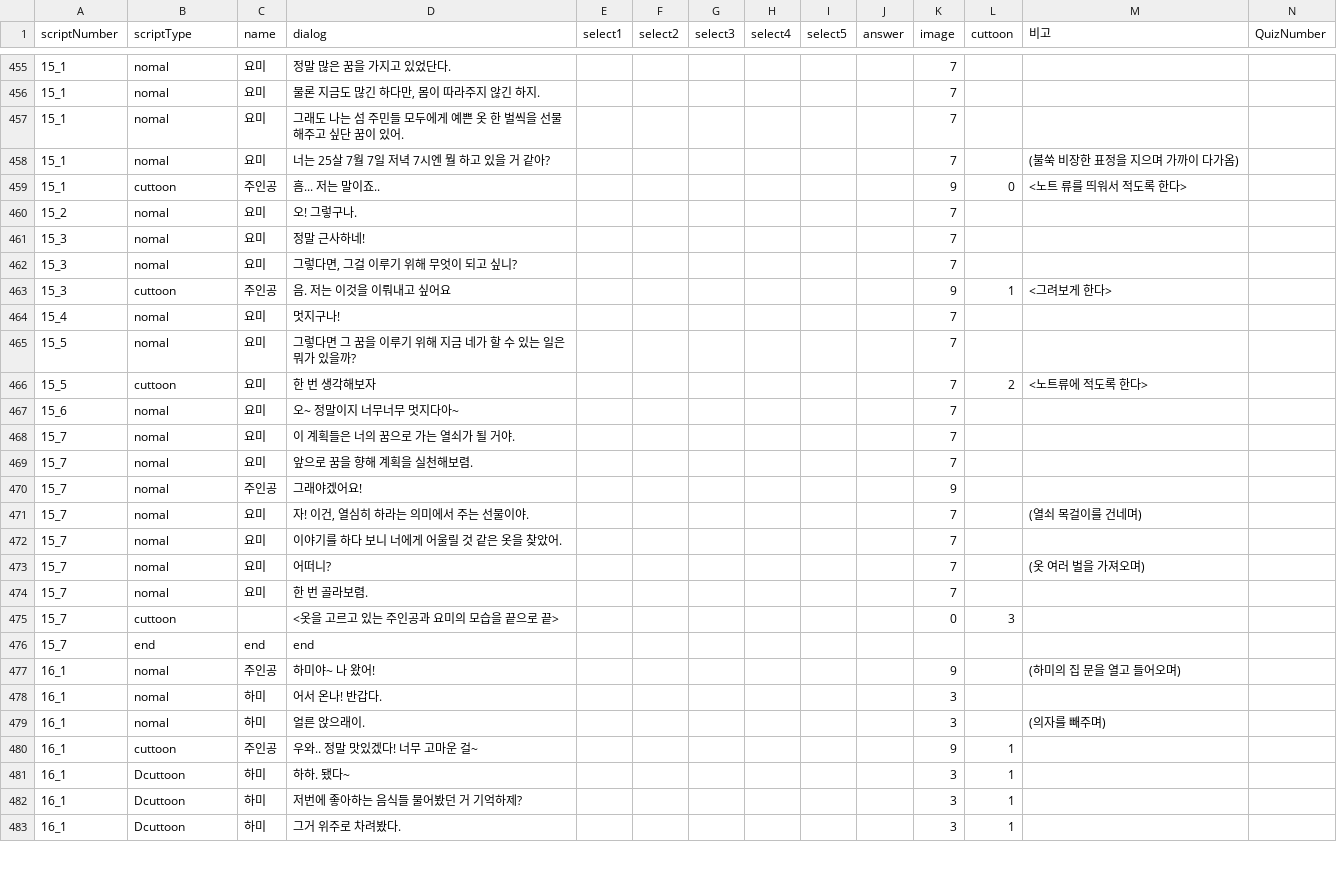
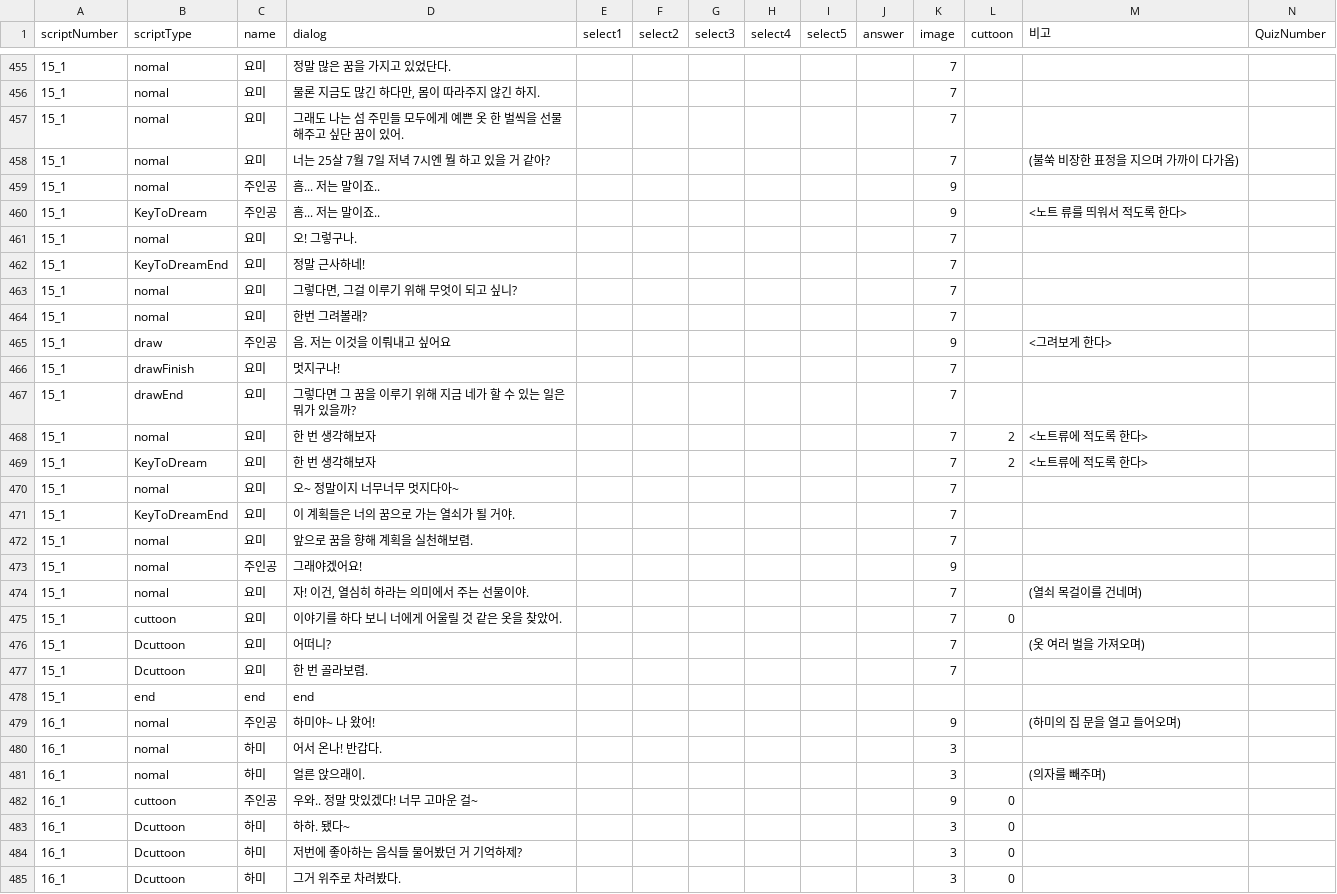
Before and after one commit to LHD-game/LoheldiGame, a CSV file: Loheldi_Project/Assets/Resources/Scripts/Quest/script.csv, drawn as a sheet; only a part is shown, gaps mark what is left out; the diff covers the shown part only.

```diff
--- a/Loheldi_Project/Assets/Resources/Scripts/Quest/script.csv
+++ b/Loheldi_Project/Assets/Resources/Scripts/Quest/script.csv
@@ -458,20 +458,22 @@
 15_1,nomal,요미,너는 25살 7월 7일 저녁 7시엔 뭘 하고 있을 거 같아?,,,,,,,7,,(불쑥 비장한 표정을 지으며 가까이 다가옴),
-15_1,cuttoon,주인공,흠... 저는 말이죠..,,,,,,,9,0,<노트 류를 띄워서 적도록 한다>,
-15_2,nomal,요미,오! 그렇구나.,,,,,,,7,,,
-15_3,nomal,요미,정말 근사하네!,,,,,,,7,,,
-15_3,nomal,요미,"그렇다면, 그걸 이루기 위해 무엇이 되고 싶니?",,,,,,,7,,,
-15_3,cuttoon,주인공,음. 저는 이것을 이뤄내고 싶어요,,,,,,,9,1,<그려보게 한다>,
-15_4,nomal,요미,멋지구나!,,,,,,,7,,,
-15_5,nomal,요미,그렇다면 그 꿈을 이루기 위해 지금 네가 할 수 있는 일은 뭐가 있을까?,,,,,,,7,,,
-15_5,cuttoon,요미,한 번 생각해보자,,,,,,,7,2,<노트류에 적도록 한다>,
-15_6,nomal,요미,오~ 정말이지 너무너무 멋지다아~,,,,,,,7,,,
-15_7,nomal,요미,이 계획들은 너의 꿈으로 가는 열쇠가 될 거야. ,,,,,,,7,,,
-15_7,nomal,요미,앞으로 꿈을 향해 계획을 실천해보렴.,,,,,,,7,,,
-15_7,nomal,주인공,그래야겠어요!,,,,,,,9,,,
-15_7,nomal,요미,"자! 이건, 열심히 하라는 의미에서 주는 선물이야.",,,,,,,7,,(열쇠 목걸이를 건네며),
-15_7,nomal,요미,이야기를 하다 보니 너에게 어울릴 것 같은 옷을 찾았어.,,,,,,,7,,,
-15_7,nomal,요미,어떠니?,,,,,,,7,,(옷 여러 벌을 가져오며),
-15_7,nomal,요미,한 번 골라보렴.,,,,,,,7,,,
-15_7,cuttoon,,<옷을 고르고 있는 주인공과 요미의 모습을 끝으로 끝>,,,,,,,0,3,,
-15_7,end,end,end,,,,,,,,,,
+15_1,nomal,주인공,흠... 저는 말이죠..,,,,,,,9,,,
+15_1,KeyToDream,주인공,흠... 저는 말이죠..,,,,,,,9,,<노트 류를 띄워서 적도록 한다>,
+15_1,nomal,요미,오! 그렇구나.,,,,,,,7,,,
+15_1,KeyToDreamEnd,요미,정말 근사하네!,,,,,,,7,,,
+15_1,nomal,요미,"그렇다면, 그걸 이루기 위해 무엇이 되고 싶니?",,,,,,,7,,,
+15_1,nomal,요미,한번 그려볼래?,,,,,,,7,,,
+15_1,draw,주인공,음. 저는 이것을 이뤄내고 싶어요,,,,,,,9,,<그려보게 한다>,
+15_1,drawFinish,요미,멋지구나!,,,,,,,7,,,
+15_1,drawEnd,요미,그렇다면 그 꿈을 이루기 위해 지금 네가 할 수 있는 일은 뭐가 있을까?,,,,,,,7,,,
+15_1,nomal,요미,한 번 생각해보자,,,,,,,7,2,<노트류에 적도록 한다>,
+15_1,KeyToDream,요미,한 번 생각해보자,,,,,,,7,2,<노트류에 적도록 한다>,
+15_1,nomal,요미,오~ 정말이지 너무너무 멋지다아~,,,,,,,7,,,
+15_1,KeyToDreamEnd,요미,이 계획들은 너의 꿈으로 가는 열쇠가 될 거야. ,,,,,,,7,,,
+15_1,nomal,요미,앞으로 꿈을 향해 계획을 실천해보렴.,,,,,,,7,,,
+15_1,nomal,주인공,그래야겠어요!,,,,,,,9,,,
+15_1,nomal,요미,"자! 이건, 열심히 하라는 의미에서 주는 선물이야.",,,,,,,7,,(열쇠 목걸이를 건네며),
+15_1,cuttoon,요미,이야기를 하다 보니 너에게 어울릴 것 같은 옷을 찾았어.,,,,,,,7,0,,
+15_1,Dcuttoon,요미,어떠니?,,,,,,,7,,(옷 여러 벌을 가져오며),
+15_1,Dcuttoon,요미,한 번 골라보렴.,,,,,,,7,,,
+15_1,end,end,end,,,,,,,,,,
 16_1,nomal,주인공,하미야~ 나 왔어!,,,,,,,9,,(하미의 집 문을 열고 들어오며) ,
@@ -479,5 +481,5 @@
 16_1,nomal,하미,얼른 앉으래이.,,,,,,,3,,(의자를 빼주며),
-16_1,cuttoon,주인공,우와.. 정말 맛있겠다! 너무 고마운 걸~,,,,,,,9,1,,
-16_1,Dcuttoon,하미,하하. 됐다~ ,,,,,,,3,1,,
-16_1,Dcuttoon,하미,저번에 좋아하는 음식들 물어봤던 거 기억하제? ,,,,,,,3,1,,
-16_1,Dcuttoon,하미,그거 위주로 차려봤다.,,,,,,,3,1,,
+16_1,cuttoon,주인공,우와.. 정말 맛있겠다! 너무 고마운 걸~,,,,,,,9,0,,
+16_1,Dcuttoon,하미,하하. 됐다~ ,,,,,,,3,0,,
+16_1,Dcuttoon,하미,저번에 좋아하는 음식들 물어봤던 거 기억하제? ,,,,,,,3,0,,
+16_1,Dcuttoon,하미,그거 위주로 차려봤다.,,,,,,,3,0,,
```
Also changed, not shown: 40 edited cells elsewhere in this file, 49 other files.
